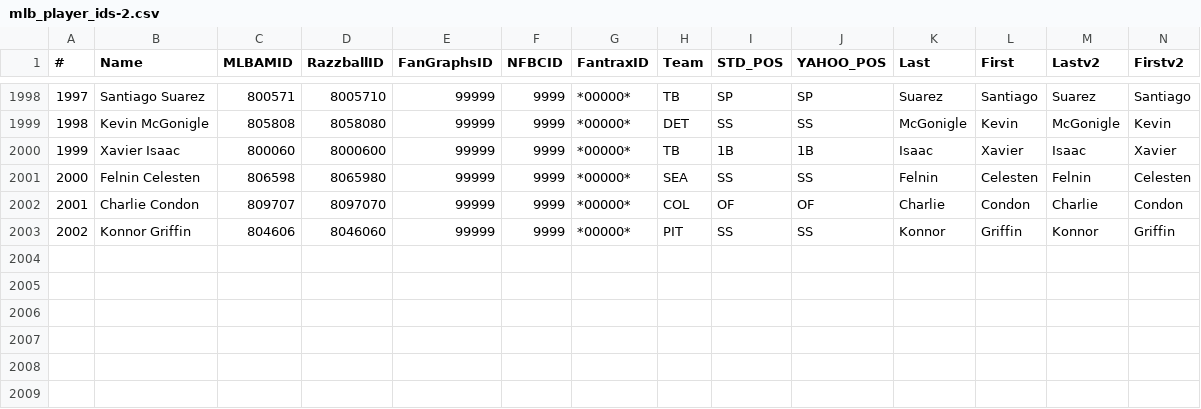
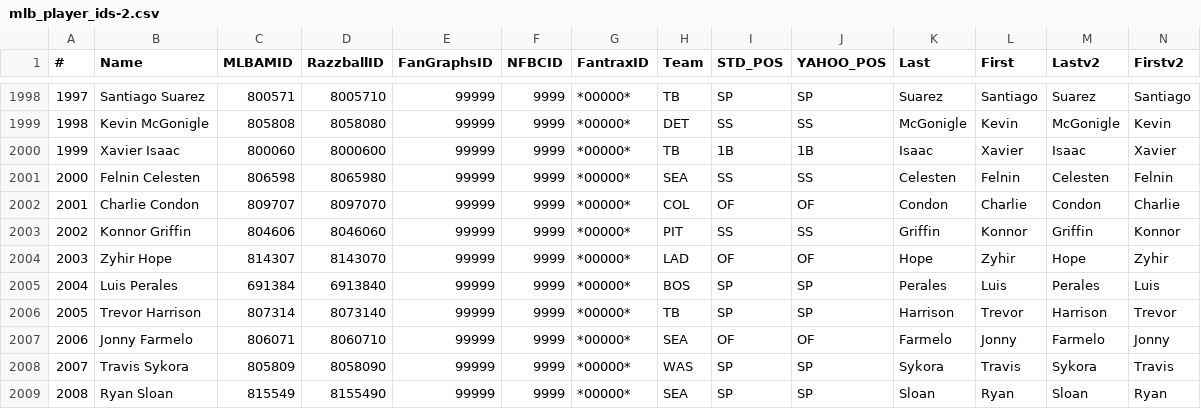
Before and after one commit to afinewinecompany/abl, a CSV file: attached_assets/mlb_player_ids-2.csv, drawn as a sheet; only a part is shown, gaps mark what is left out.

```diff
--- a/attached_assets/mlb_player_ids-2.csv
+++ b/attached_assets/mlb_player_ids-2.csv
@@ -2000,4 +2000,10 @@
 1999,Xavier Isaac,800060,8000600,99999,9999,*00000*,TB,1B,1B,Isaac,Xavier,Isaac,Xavier
-2000,Felnin Celesten,806598,8065980,99999,9999,*00000*,SEA,SS,SS,Felnin,Celesten,Felnin,Celesten
-2001,Charlie Condon,809707,8097070,99999,9999,*00000*,COL,OF,OF,Charlie,Condon,Charlie,Condon
-2002,Konnor Griffin,804606,8046060,99999,9999,*00000*,PIT,SS,SS,Konnor,Griffin,Konnor,Griffin
+2000,Felnin Celesten,806598,8065980,99999,9999,*00000*,SEA,SS,SS,Celesten,Felnin,Celesten,Felnin
+2001,Charlie Condon,809707,8097070,99999,9999,*00000*,COL,OF,OF,Condon,Charlie,Condon,Charlie
+2002,Konnor Griffin,804606,8046060,99999,9999,*00000*,PIT,SS,SS,Griffin,Konnor,Griffin,Konnor
+2003,Zyhir Hope,814307,8143070,99999,9999,*00000*,LAD,OF,OF,Hope,Zyhir,Hope,Zyhir
+2004,Luis Perales,691384,6913840,99999,9999,*00000*,BOS,SP,SP,Perales,Luis,Perales,Luis
+2005,Trevor Harrison,807314,8073140,99999,9999,*00000*,TB,SP,SP,Harrison,Trevor,Harrison,Trevor
+2006,Jonny Farmelo,806071,8060710,99999,9999,*00000*,SEA,OF,OF,Farmelo,Jonny,Farmelo,Jonny
+2007,Travis Sykora,805809,8058090,99999,9999,*00000*,WAS,SP,SP,Sykora,Travis,Sykora,Travis
+2008,Ryan Sloan,815549,8155490,99999,9999,*00000*,SEA,SP,SP,Sloan,Ryan,Sloan,Ryan
```
Also changed, not shown: 1 other file.
